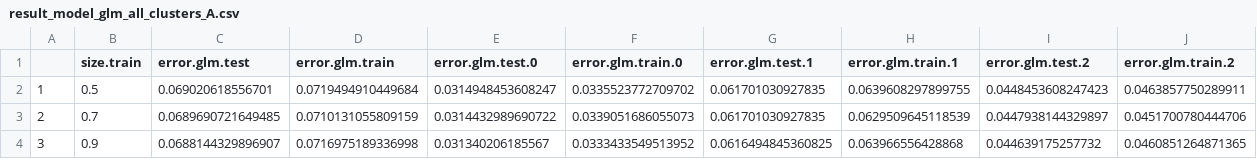
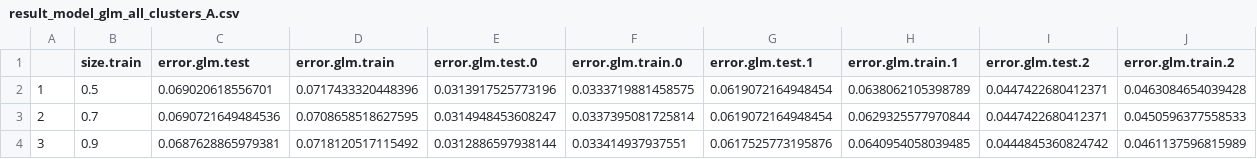
Before and after one commit to SoothingDuck/AllStateKaggle, a CSV file: DATA/OUTPUT/result_model_glm_all_clusters_A.csv, drawn as a sheet.

```diff
--- a/DATA/OUTPUT/result_model_glm_all_clusters_A.csv
+++ b/DATA/OUTPUT/result_model_glm_all_clusters_A.csv
@@ -1,4 +1,4 @@
 "","size.train","error.glm.test","error.glm.train","error.glm.test.0","error.glm.train.0","error.glm.test.1","error.glm.train.1","error.glm.test.2","error.glm.train.2"
-"1",0.5,0.069020618556701,0.0719494910449684,0.0314948453608247,0.0335523772709702,0.061701030927835,0.0639608297899755,0.0448453608247423,0.0463857750289911
-"2",0.7,0.0689690721649485,0.0710131055809159,0.0314432989690722,0.0339051686055073,0.061701030927835,0.0629509645118539,0.0447938144329897,0.0451700780444706
-"3",0.9,0.0688144329896907,0.0716975189336998,0.031340206185567,0.0333433549513952,0.0616494845360825,0.063966556428868,0.044639175257732,0.0460851264871365
+"1",0.5,0.069020618556701,0.0717433320448396,0.0313917525773196,0.0333719881458575,0.0619072164948454,0.0638062105398789,0.0447422680412371,0.0463084654039428
+"2",0.7,0.0690721649484536,0.0708658518627595,0.0314948453608247,0.0337395081725814,0.0619072164948454,0.0629325577970844,0.0447422680412371,0.0450596377558533
+"3",0.9,0.0687628865979381,0.0718120517115492,0.0312886597938144,0.033414937937551,0.0617525773195876,0.0640954058039485,0.0444845360824742,0.0461137596815989
```
Also changed, not shown: DATA/OUTPUT/result_model_glm_all_clusters_C.csv, DATA/OUTPUT/result_model_glm_all_clusters_D.csv, 4 other files.
